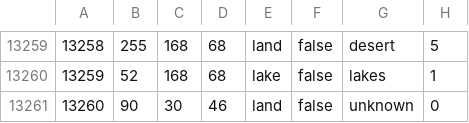
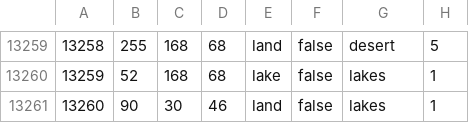
Before and after one commit to PyroFlareX/tzarmodgit6.0, a CSV file: map/definition.csv, drawn as a sheet; only a part is shown, gaps mark what is left out.

```diff
--- a/map/definition.csv
+++ b/map/definition.csv
@@ -13260,2 +13260,2 @@
 13259;52;168;68;lake;false;lakes;1
-13260;90;30;46;land;false;unknown;0
+13260;90;30;46;land;false;lakes;1
```
Also changed, not shown: 20 other files.
